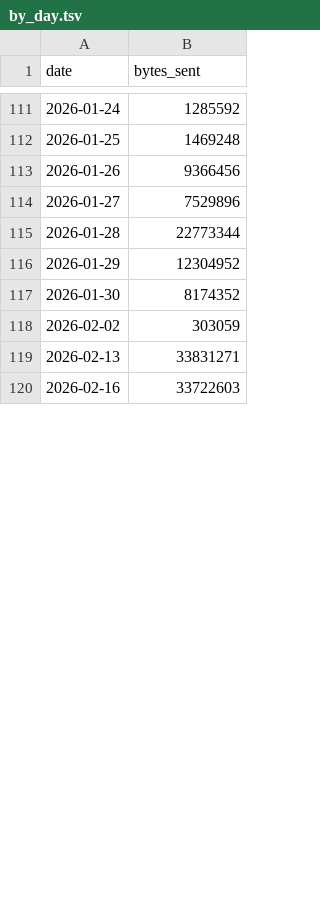
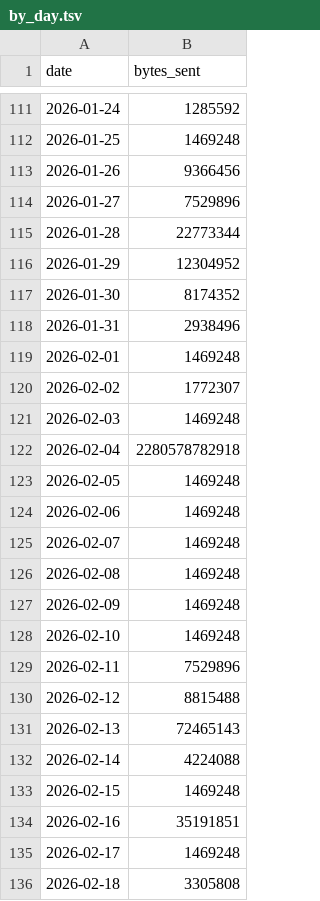
Before and after one commit to aplbrain/ember-dandi-access-summaries, a TSV file: content/summaries/unassociated/by_day.tsv, drawn as a sheet; only a part is shown, gaps mark what is left out; the diff covers the shown part only.

```diff
--- a/content/summaries/unassociated/by_day.tsv
+++ b/content/summaries/unassociated/by_day.tsv
@@ -117,4 +117,20 @@ date	bytes_sent
 2026-01-30	8174352
-2026-02-02	303059
-2026-02-13	33831271
-2026-02-16	33722603
+2026-01-31	2938496
+2026-02-01	1469248
+2026-02-02	1772307
+2026-02-03	1469248
+2026-02-04	2280578782918
+2026-02-05	1469248
+2026-02-06	1469248
+2026-02-07	1469248
+2026-02-08	1469248
+2026-02-09	1469248
+2026-02-10	1469248
+2026-02-11	7529896
+2026-02-12	8815488
+2026-02-13	72465143
+2026-02-14	4224088
+2026-02-15	1469248
+2026-02-16	35191851
+2026-02-17	1469248
+2026-02-18	3305808
```
Also changed, not shown: 8 added rows and 1 edited cell elsewhere in this file, content/summaries/000431/by_asset.tsv, content/summaries/000431/by_day.tsv, 10 other files.
